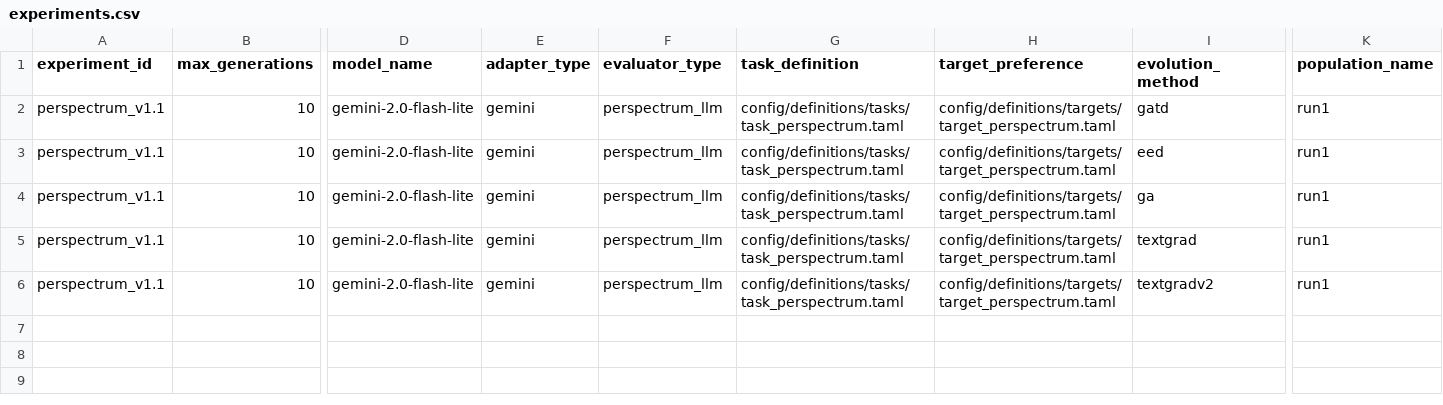
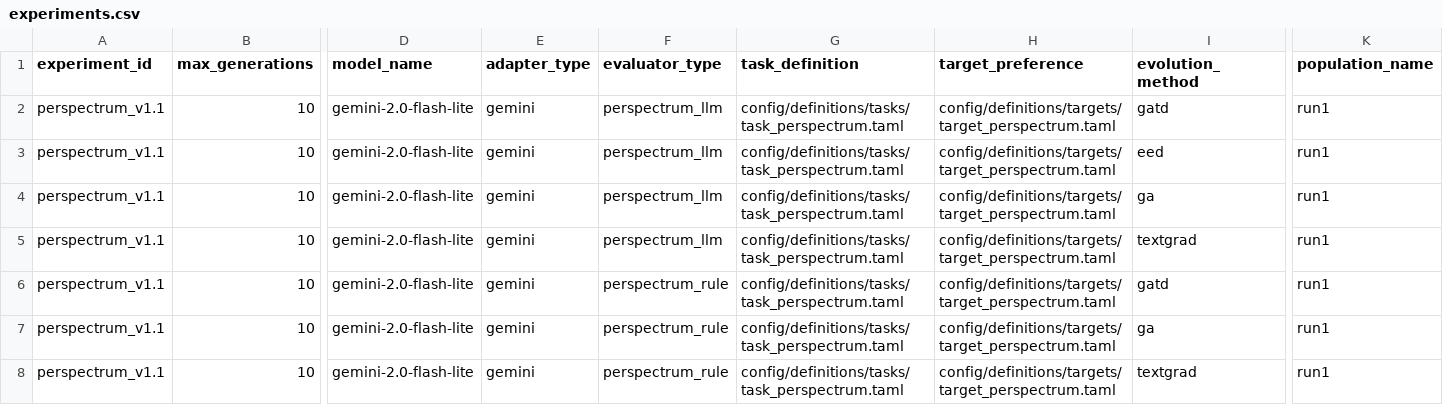
Before and after one commit to NamelessOgya/llm_text_enhancer, a CSV file: config/experiments.csv, drawn as a sheet; only a part is shown, gaps mark what is left out; addresses are those after the commit; rows hold the shown columns only; the diff names each change by its address in the sheet, - before the commit and + after, or states it on an @@ line.

Commit message:
commit before refactoring

```diff
--- a/config/experiments.csv
+++ b/config/experiments.csv
+row 6: perspectrum_v1.1 | 10 | gemini-2.0-flash-lite | gemini | perspectrum_rule | config/definitions/tasks/task_perspectrum.taml | config/definitions/targets/target_perspectrum.taml | gatd | run1
+row 7: perspectrum_v1.1 | 10 | gemini-2.0-flash-lite | gemini | perspectrum_rule | config/definitions/tasks/task_perspectrum.taml | config/definitions/targets/target_perspectrum.taml | ga | run1
-F8 (evaluator_type): perspectrum_llm
+F8 (evaluator_type): perspectrum_rule
-I8 (evolution_method): textgradv2
+I8 (evolution_method): textgrad
```
